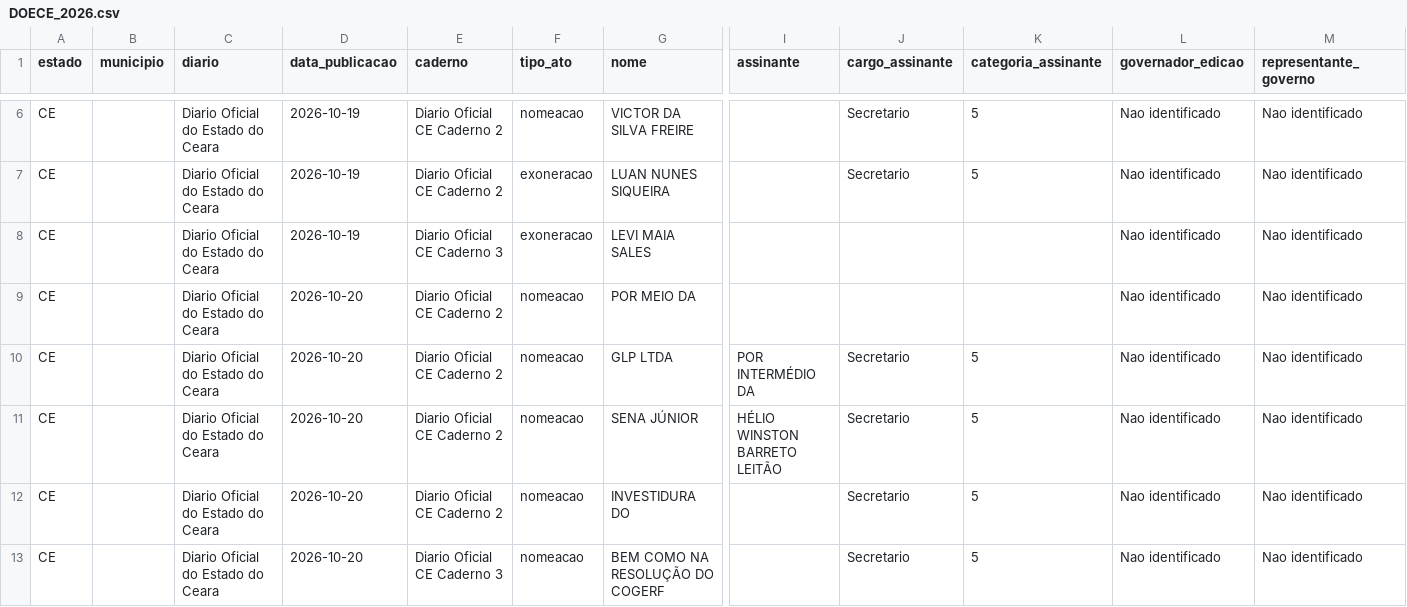
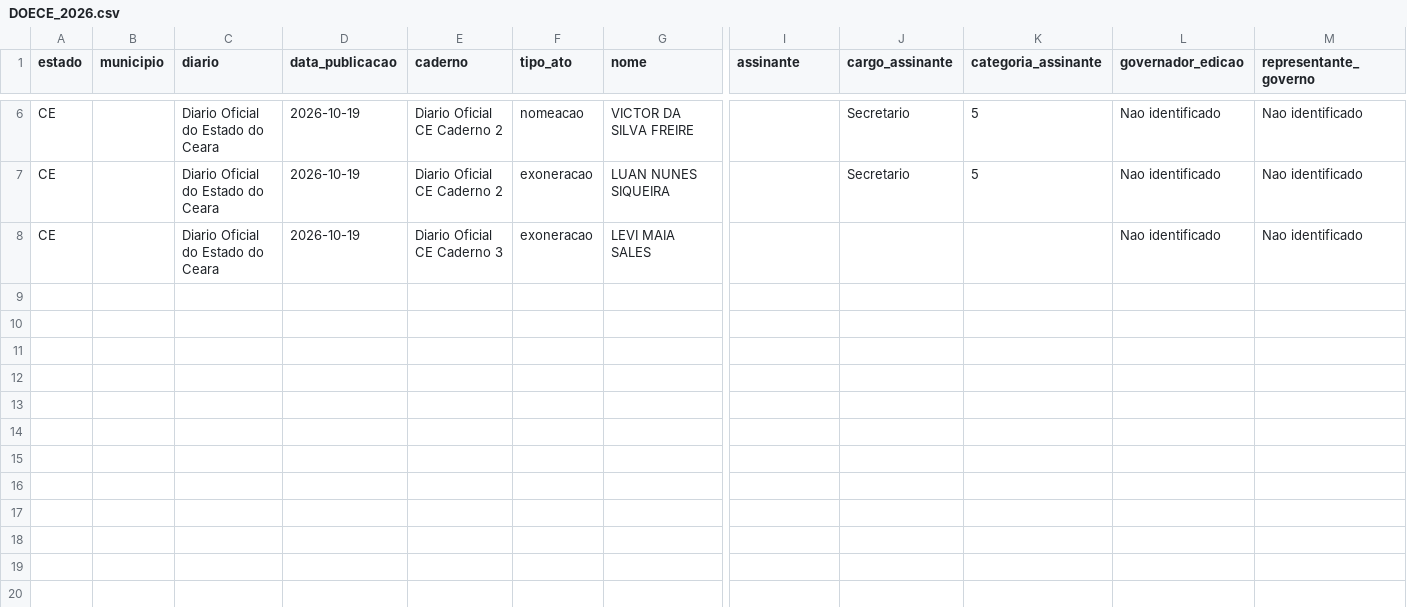
Before and after one commit to 0rakul0/exoneracoes_nomeacoes_dou, a CSV file: saida/CE/DOECE_2026.csv, drawn as a sheet; only a part is shown, gaps mark what is left out; rows hold the shown columns only; the diff names each change by its address in the sheet, - before the commit and + after, or states it on an @@ line.

```diff
--- a/saida/CE/DOECE_2026.csv
+++ b/saida/CE/DOECE_2026.csv
-row 9: CE |  | Diario Oficial do Estado do Ceara | 2026-10-20 | Diario Oficial CE Caderno 2 | nomeacao | POR MEIO DA |  |  |  | Nao identificado | Nao identificado
-row 10: CE |  | Diario Oficial do Estado do Ceara | 2026-10-20 | Diario Oficial CE Caderno 2 | nomeacao | GLP LTDA | POR INTERMÉDIO DA | Secretario | 5 | Nao identificado | Nao identificado
-row 11: CE |  | Diario Oficial do Estado do Ceara | 2026-10-20 | Diario Oficial CE Caderno 2 | nomeacao | SENA JÚNIOR | HÉLIO WINSTON BARRETO LEITÃO | Secretario | 5 | Nao identificado | Nao identificado
-row 12: CE |  | Diario Oficial do Estado do Ceara | 2026-10-20 | Diario Oficial CE Caderno 2 | nomeacao | INVESTIDURA DO |  | Secretario | 5 | Nao identificado | Nao identificado
-row 13: CE |  | Diario Oficial do Estado do Ceara | 2026-10-20 | Diario Oficial CE Caderno 3 | nomeacao | BEM COMO NA RESOLUÇÃO DO COGERF |  | Secretario | 5 | Nao identificado | Nao identificado
```
Also changed, not shown: saida/BA/DOELBA_2026.csv, saida/DF/DODF_2026.csv, 16 other files.
